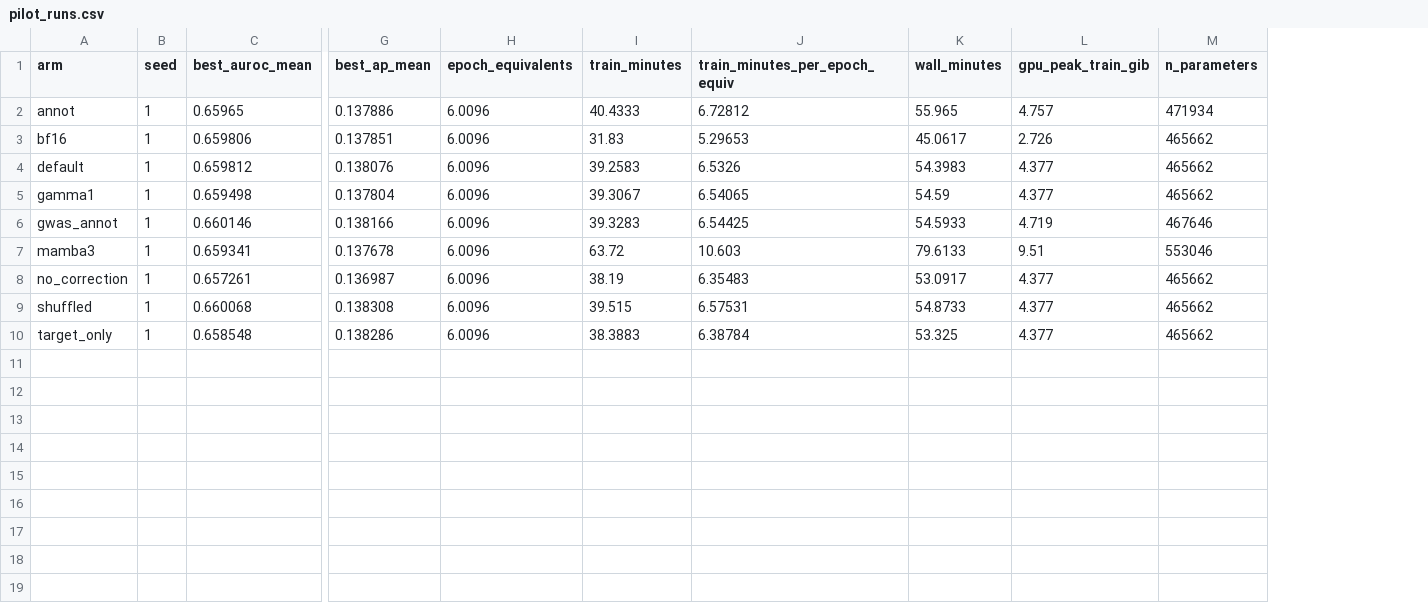
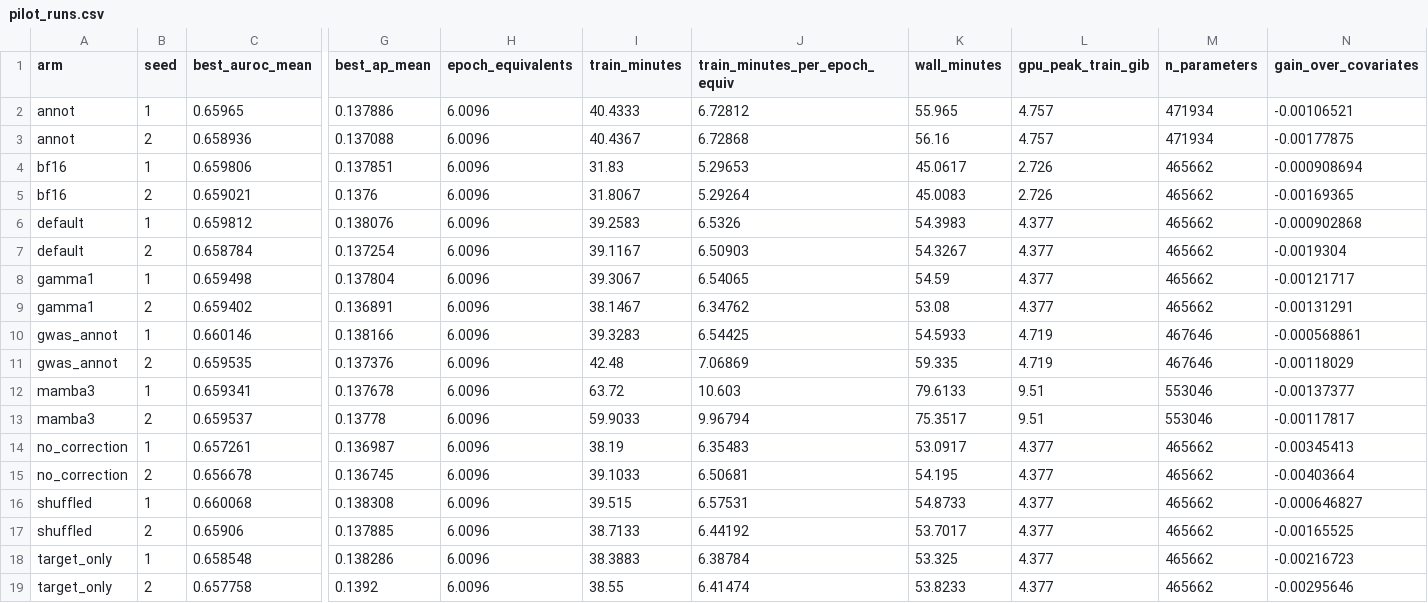
Before and after one commit to Robert-Henry-Campbell/DeepWideGP-Scripts, a CSV file: scripts/widedeepgp-pilot/results/pilot_runs.csv, drawn as a sheet; only a part is shown, gaps mark what is left out; addresses are those after the commit; rows hold the shown columns only; the diff names each change by its address in the sheet, - before the commit and + after, or states it on an @@ line.

```diff
--- a/scripts/widedeepgp-pilot/results/pilot_runs.csv
+++ b/scripts/widedeepgp-pilot/results/pilot_runs.csv
+column N (gain_over_covariates), row 2: -0.00106521; row 4: -0.000908694; row 6: -0.000902868; row 8: -0.00121717; row 10: -0.000568861; row 12: -0.00137377; row 14: -0.00345413; row 16: -0.000646827; row 18: -0.00216723
+row 3: annot | 2 | 0.658936 | 0.137088 | 6.0096 | 40.4367 | 6.72868 | 56.16 | 4.757 | 471934 | -0.00177875
+row 5: bf16 | 2 | 0.659021 | 0.1376 | 6.0096 | 31.8067 | 5.29264 | 45.0083 | 2.726 | 465662 | -0.00169365
+row 7: default | 2 | 0.658784 | 0.137254 | 6.0096 | 39.1167 | 6.50903 | 54.3267 | 4.377 | 465662 | -0.0019304
+row 9: gamma1 | 2 | 0.659402 | 0.136891 | 6.0096 | 38.1467 | 6.34762 | 53.08 | 4.377 | 465662 | -0.00131291
+row 11: gwas_annot | 2 | 0.659535 | 0.137376 | 6.0096 | 42.48 | 7.06869 | 59.335 | 4.719 | 467646 | -0.00118029
+row 13: mamba3 | 2 | 0.659537 | 0.13778 | 6.0096 | 59.9033 | 9.96794 | 75.3517 | 9.51 | 553046 | -0.00117817
+row 15: no_correction | 2 | 0.656678 | 0.136745 | 6.0096 | 39.1033 | 6.50681 | 54.195 | 4.377 | 465662 | -0.00403664
+row 17: shuffled | 2 | 0.65906 | 0.137885 | 6.0096 | 38.7133 | 6.44192 | 53.7017 | 4.377 | 465662 | -0.00165525
+row 19: target_only | 2 | 0.657758 | 0.1392 | 6.0096 | 38.55 | 6.41474 | 53.8233 | 4.377 | 465662 | -0.00295646
```
Also changed, not shown: scripts/widedeepgp-pilot/results/fig2_arms_data.csv, scripts/widedeepgp-pilot/results/fig3_diseases_data.csv, 42 other files.
